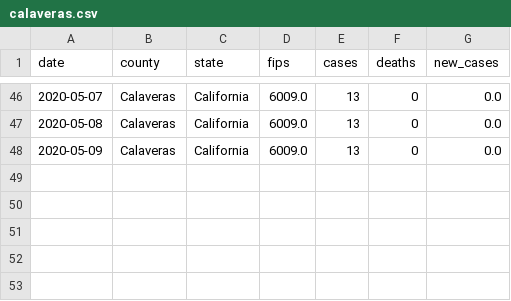
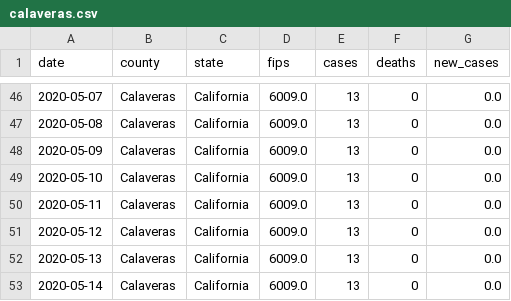
Before and after one commit to ericbooker12/covid_19_by_county, a CSV file: static/data/calaveras.csv, drawn as a sheet; only a part is shown, gaps mark what is left out.

```diff
--- a/static/data/calaveras.csv
+++ b/static/data/calaveras.csv
@@ -48 +48,6 @@ date,county,state,fips,cases,deaths,new_cases
 2020-05-09,Calaveras,California,6009.0,13,0,0.0
+2020-05-10,Calaveras,California,6009.0,13,0,0.0
+2020-05-11,Calaveras,California,6009.0,13,0,0.0
+2020-05-12,Calaveras,California,6009.0,13,0,0.0
+2020-05-13,Calaveras,California,6009.0,13,0,0.0
+2020-05-14,Calaveras,California,6009.0,13,0,0.0
```
Also changed, not shown: 1 other file.
